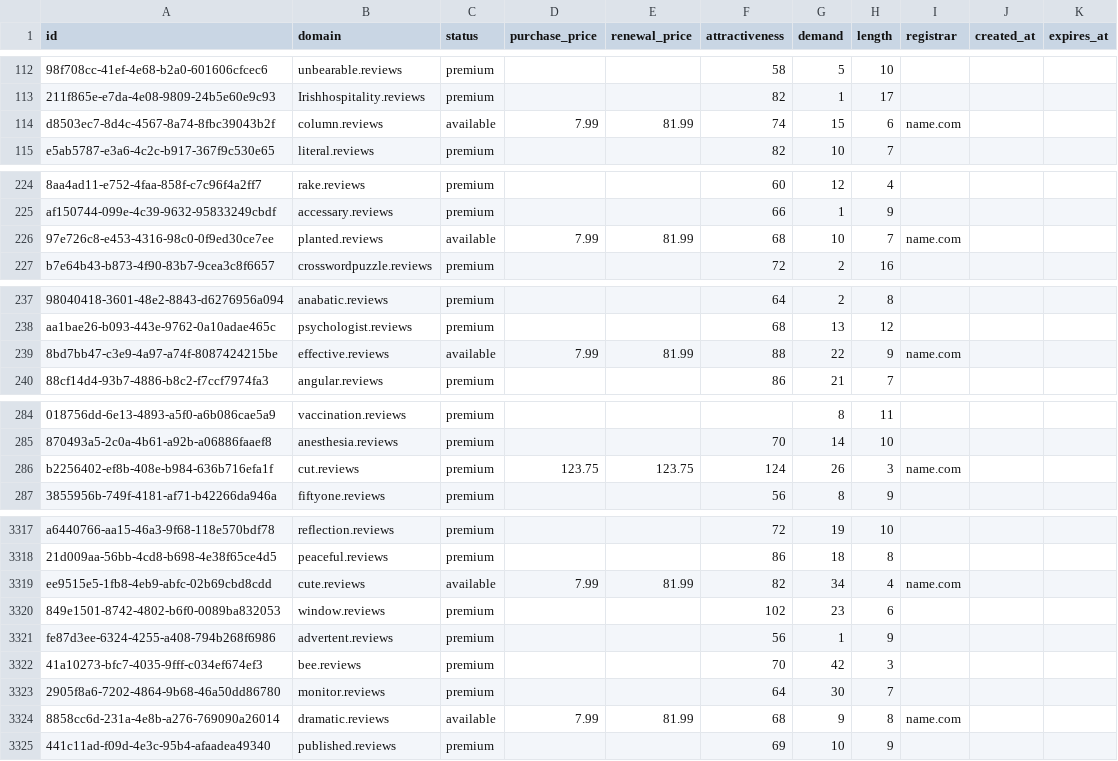
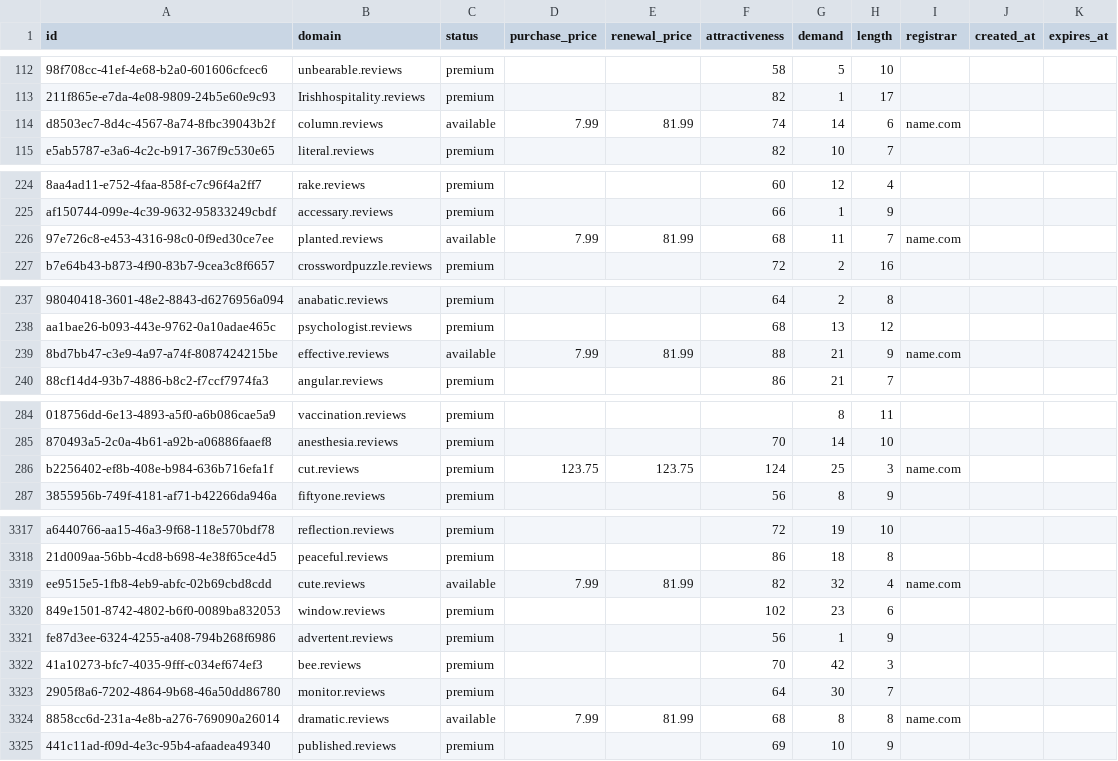
Before and after one commit to UniqueDomains/reviews-oneword-domains, a CSV file: reviews.csv, drawn as a sheet; only a part is shown, gaps mark what is left out; the diff covers the shown part only; the diff names each change by its address in the sheet, - before the commit and + after, or states it on an @@ line.

```diff
--- a/reviews.csv
+++ b/reviews.csv
-G114 (demand): 15
+G114 (demand): 14
-G226 (demand): 10
+G226 (demand): 11
-G239 (demand): 22
+G239 (demand): 21
-G286 (demand): 26
+G286 (demand): 25
-G3319 (demand): 34
+G3319 (demand): 32
-G3324 (demand): 9
+G3324 (demand): 8
```
Also changed, not shown: 1 added row and 76 edited cells elsewhere in this file, 3 other files.
